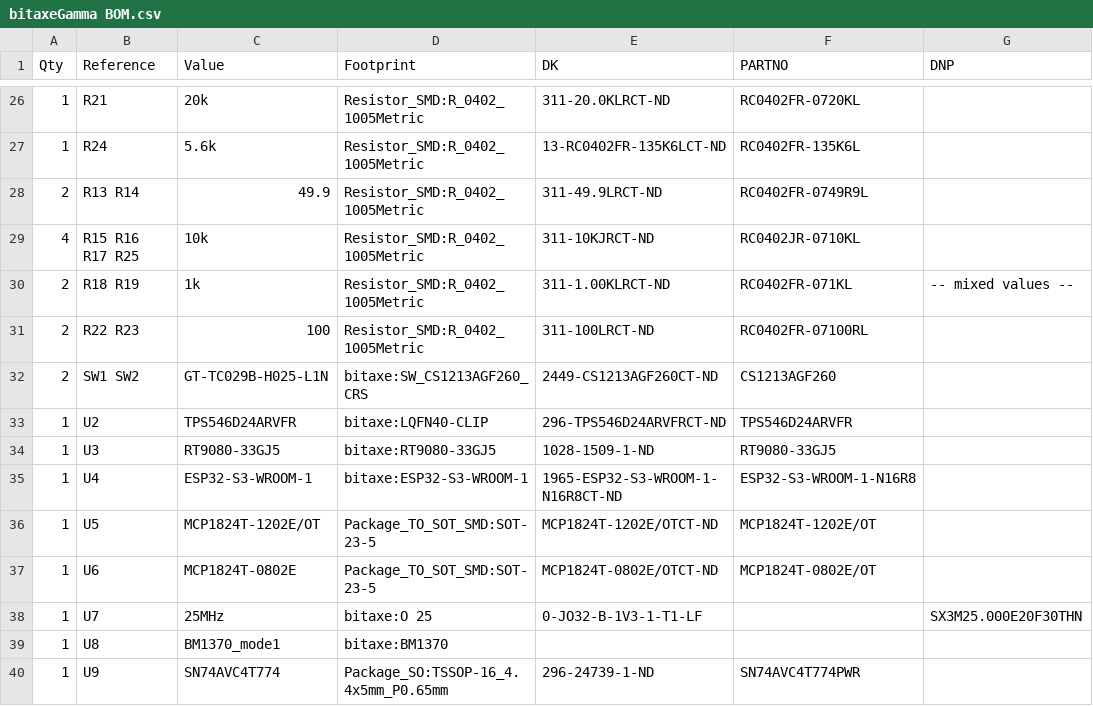
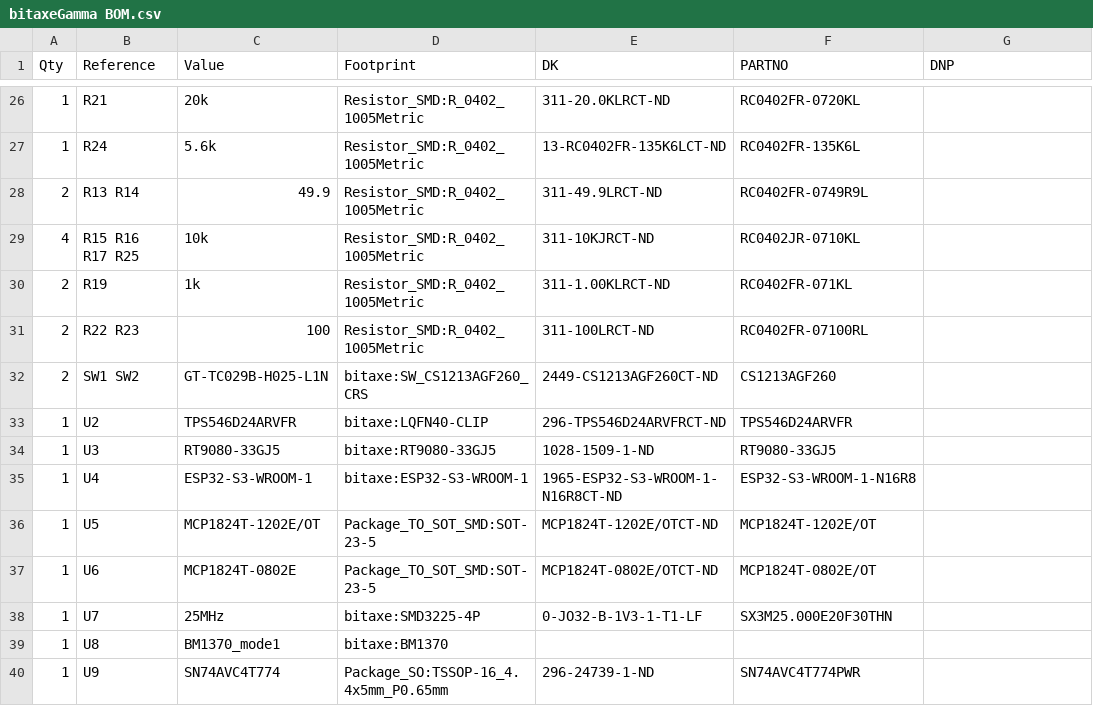
Before and after one commit to skot/bitaxeGamma, a CSV file: Manufacturing Files/bitaxeGamma BOM.csv, drawn as a sheet; only a part is shown, gaps mark what is left out.

Commit message:
removed R18 and fixed U7 cursed part number
R18 is DNP, so removed it;
U7 part number was put in DNP column because of extra comma

```diff
--- a/Manufacturing Files/bitaxeGamma BOM.csv
+++ b/Manufacturing Files/bitaxeGamma BOM.csv
@@ -29,3 +29,3 @@ Qty,Reference,Value,Footprint,DK,PARTNO,DNP
 4,R15 R16 R17 R25,10k,Resistor_SMD:R_0402_1005Metric,311-10KJRCT-ND,RC0402JR-0710KL,
-2,R18 R19,1k,Resistor_SMD:R_0402_1005Metric,311-1.00KLRCT-ND,RC0402FR-071KL,-- mixed values --
+2,R19,1k,Resistor_SMD:R_0402_1005Metric,311-1.00KLRCT-ND,RC0402FR-071KL,
 2,R22 R23,100,Resistor_SMD:R_0402_1005Metric,311-100LRCT-ND,RC0402FR-07100RL,
@@ -37,3 +37,3 @@ Qty,Reference,Value,Footprint,DK,PARTNO,DNP
 1,U6,MCP1824T-0802E,Package_TO_SOT_SMD:SOT-23-5,MCP1824T-0802E/OTCT-ND,MCP1824T-0802E/OT,
-1,U7,25MHz,bitaxe:O 25,0-JO32-B-1V3-1-T1-LF,,SX3M25.000E20F30THN
+1,U7,25MHz,bitaxe:SMD3225-4P,0-JO32-B-1V3-1-T1-LF,SX3M25.000E20F30THN,
 1,U8,BM1370_mode1,bitaxe:BM1370,,,
```
